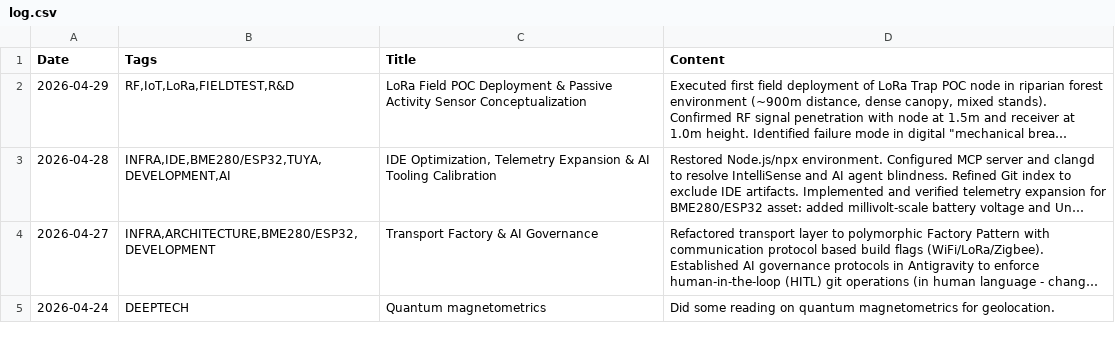
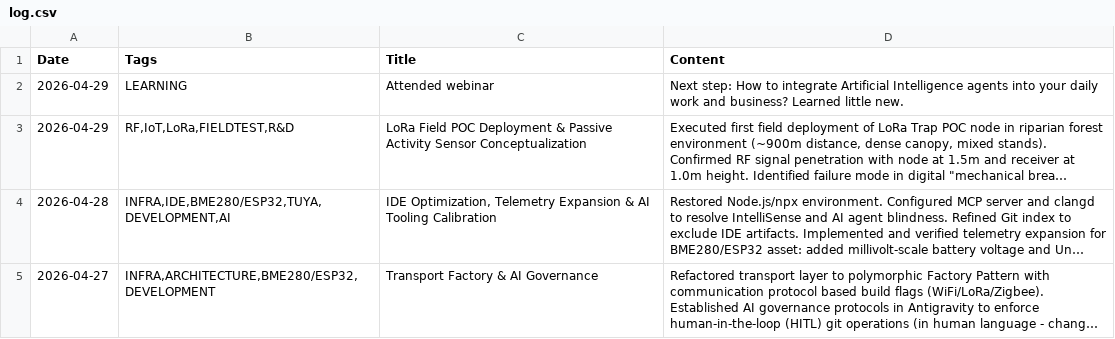
Before and after one commit to jtupulis/rtk4lab.github.io, a CSV file: log.csv, drawn as a sheet; only a part is shown; the shorter side is filled out with more unchanged rows; long unchanged cells end in …; the diff names each change by its address in the sheet, - before the commit and + after, or states it on an @@ line.

Commit message:
Update log.csv

```diff
--- a/log.csv
+++ b/log.csv
+row 2: 2026-04-29 | LEARNING | Attended webinar | Next step: How to integrate Artificial Intelligence agents into your daily work and business? Learned little new.
```
